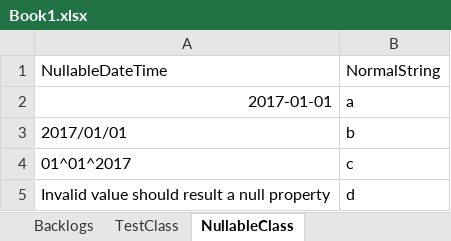
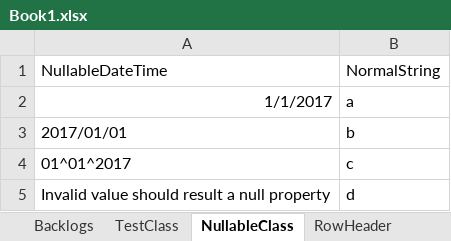
Before and after one commit to RobinTTY/Npoi.Mapper, an Excel workbook: src/Robintty.Npoi.Mapper.Tests/Book1.xlsx, sheet NullableClass, drawn as a sheet; values as stored, in another font and other column widths than the file's, no borders; the diff names each change by its address in the sheet, - before the commit and + after, or states it on an @@ line.

```diff
--- a/src/Robintty.Npoi.Mapper.Tests/Book1.xlsx (sheet NullableClass)
+++ b/src/Robintty.Npoi.Mapper.Tests/Book1.xlsx (sheet NullableClass)
+sheet tab: RowHeader
-A2: 2017-01-01
+A2: 1/1/2017
```
Also changed, not shown: sheet TestClass, 3 other files.
